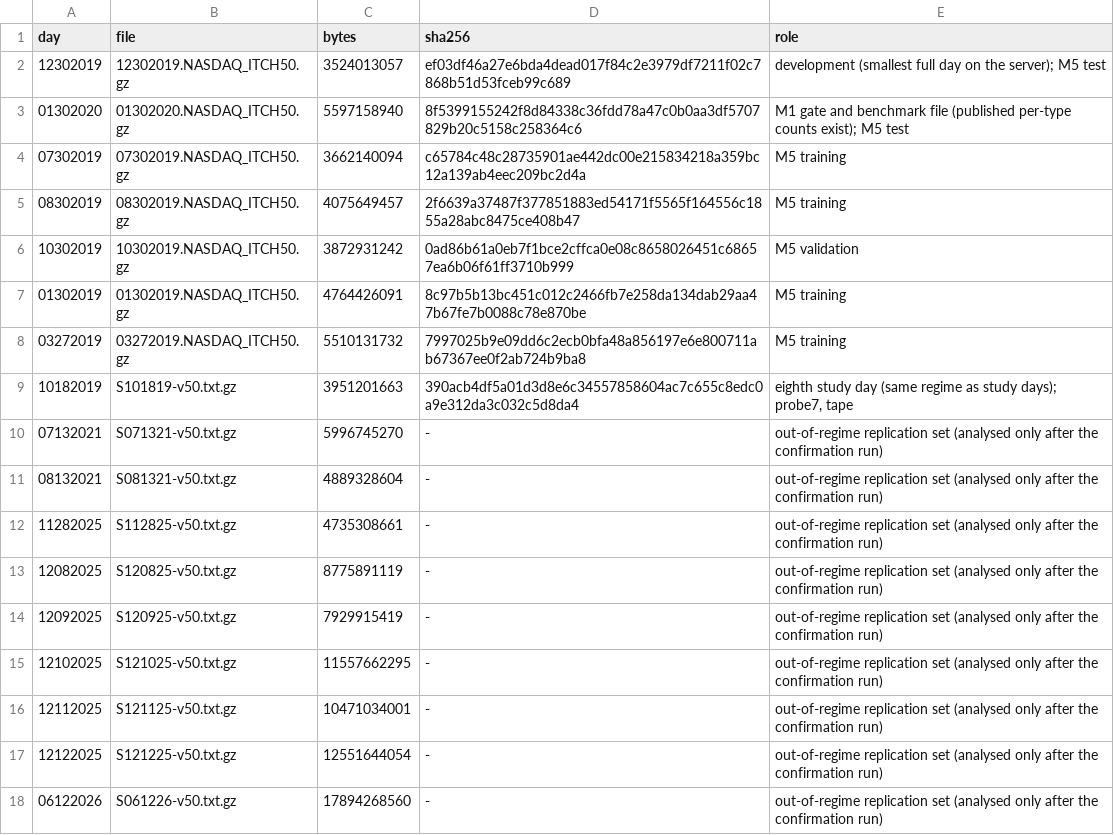
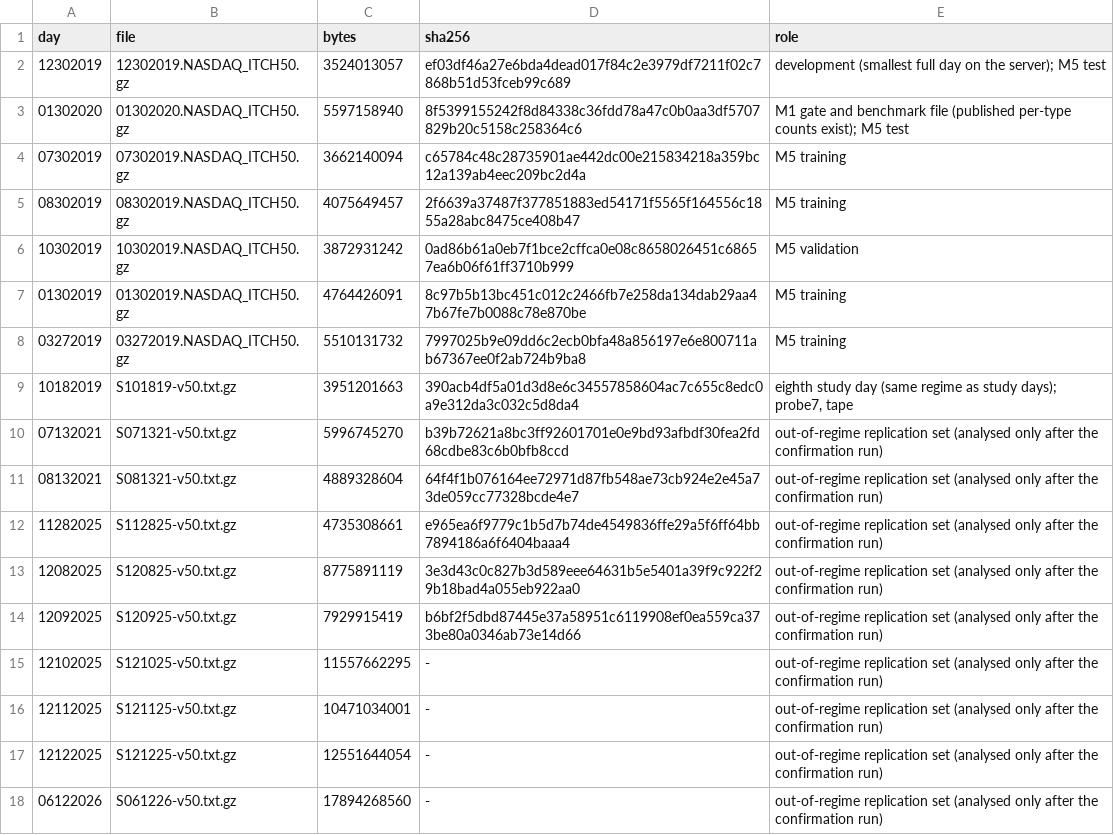
Before and after one commit to tavelarocque/itchbook, a TSV file: data/manifest.tsv, drawn as a sheet.

```diff
--- a/data/manifest.tsv
+++ b/data/manifest.tsv
@@ -9,7 +9,7 @@ day	file	bytes	sha256	role
 10182019	S101819-v50.txt.gz	3951201663	390acb4df5a01d3d8e6c34557858604ac7c655c8edc0a9e312da3c032c5d8da4	eighth study day (same regime as study days); probe7, tape
-07132021	S071321-v50.txt.gz	5996745270	-	out-of-regime replication set (analysed only after the confirmation run)
-08132021	S081321-v50.txt.gz	4889328604	-	out-of-regime replication set (analysed only after the confirmation run)
-11282025	S112825-v50.txt.gz	4735308661	-	out-of-regime replication set (analysed only after the confirmation run)
-12082025	S120825-v50.txt.gz	8775891119	-	out-of-regime replication set (analysed only after the confirmation run)
-12092025	S120925-v50.txt.gz	7929915419	-	out-of-regime replication set (analysed only after the confirmation run)
+07132021	S071321-v50.txt.gz	5996745270	b39b72621a8bc3ff92601701e0e9bd93afbdf30fea2fd68cdbe83c6b0bfb8ccd	out-of-regime replication set (analysed only after the confirmation run)
+08132021	S081321-v50.txt.gz	4889328604	64f4f1b076164ee72971d87fb548ae73cb924e2e45a73de059cc77328bcde4e7	out-of-regime replication set (analysed only after the confirmation run)
+11282025	S112825-v50.txt.gz	4735308661	e965ea6f9779c1b5d7b74de4549836ffe29a5f6ff64bb7894186a6f6404baaa4	out-of-regime replication set (analysed only after the confirmation run)
+12082025	S120825-v50.txt.gz	8775891119	3e3d43c0c827b3d589eee64631b5e5401a39f9c922f29b18bad4a055eb922aa0	out-of-regime replication set (analysed only after the confirmation run)
+12092025	S120925-v50.txt.gz	7929915419	b6bf2f5dbd87445e37a58951c6119908ef0ea559ca373be80a0346ab73e14d66	out-of-regime replication set (analysed only after the confirmation run)
 12102025	S121025-v50.txt.gz	11557662295	-	out-of-regime replication set (analysed only after the confirmation run)
```
